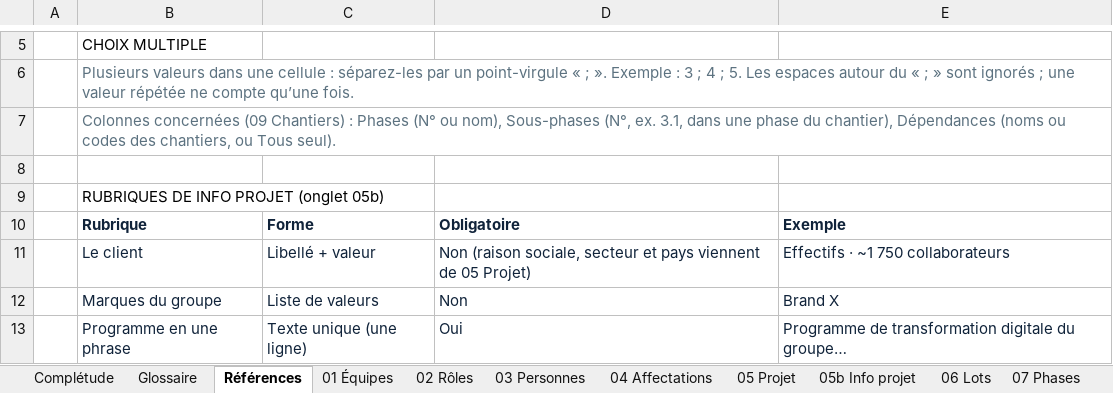
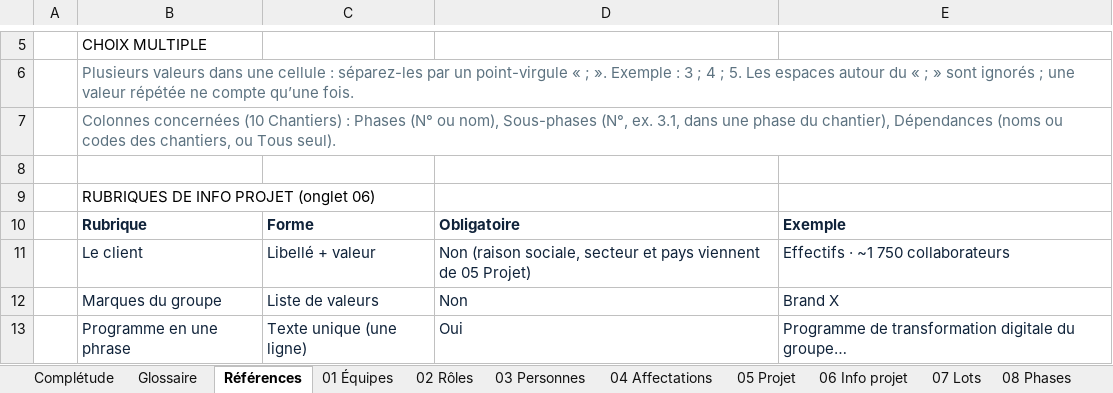
Before and after one commit to cszatsch/Cockpit, an Excel workbook: frontends/Referentiel RISE - initialisation.xlsx, sheet Références, drawn as a sheet; only a part is shown, gaps mark what is left out; values as stored, in another font and other column widths than the file's, no borders; the diff covers the shown part only; the diff names each change by its address in the sheet, - before the commit and + after, or states it on an @@ line.

```diff
--- a/frontends/Referentiel RISE - initialisation.xlsx (sheet Références)
+++ b/frontends/Referentiel RISE - initialisation.xlsx (sheet Références)
-sheet tab: 05b Info projet
+sheet tab: 06 Info projet
-sheet tab: 06 Lots
+sheet tab: 07 Lots
-sheet tab: 07 Phases
+sheet tab: 08 Phases
-B7: Colonnes concernées (09 Chantiers) :…
+B7: Colonnes concernées (10 Chantiers) :…
-B9: RUBRIQUES DE INFO PROJET (onglet 05b)
+B9: RUBRIQUES DE INFO PROJET (onglet 06)
```
Also changed, not shown: other rows of this sheet, sheet 13 Jalons, sheet 09 Sous-phases, sheet 11 Instances, sheet Complétude, sheet Glossaire, sheet 07 Lots, 5 more sheets, other sheet tabs, hidden cells, 43 other files.
